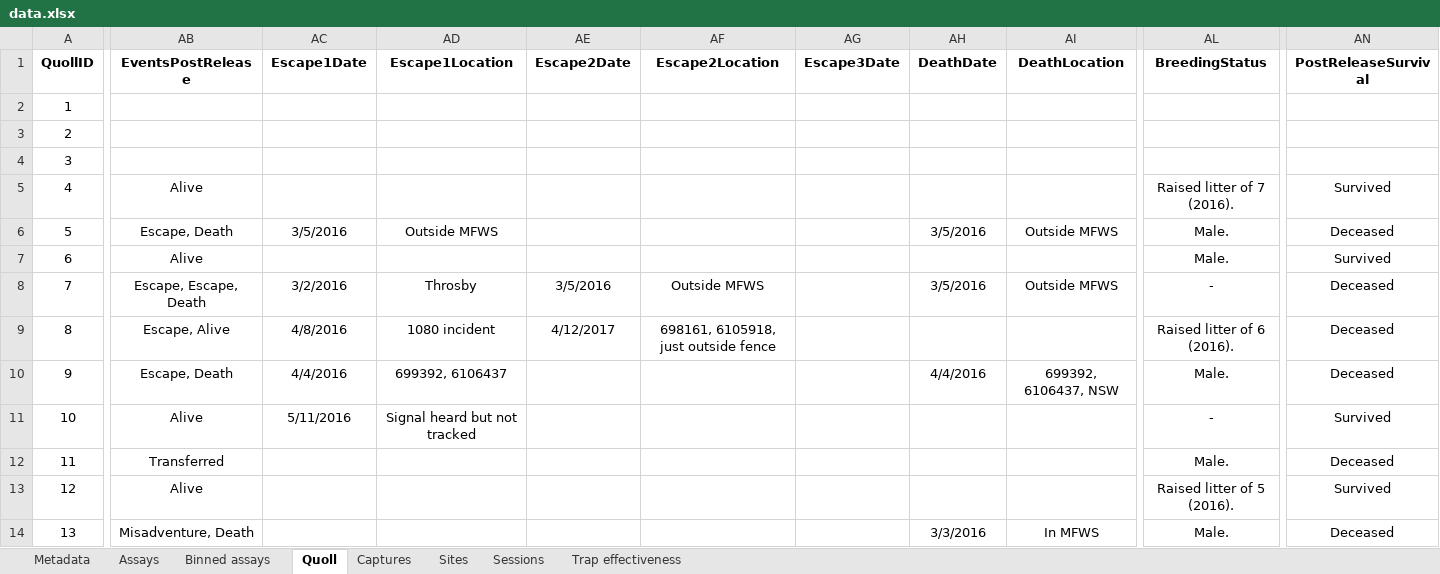
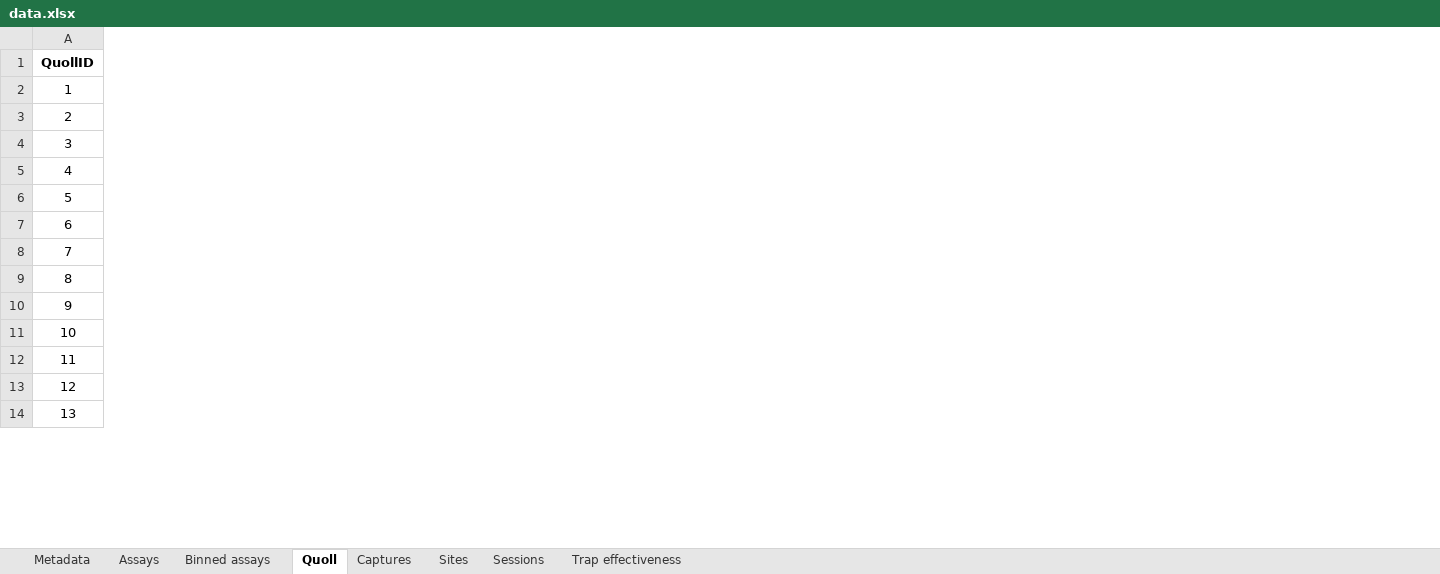
Before and after one commit to coexistence-conservation-lab/eastern-quoll-behaviour-and-dispersal, an Excel workbook: data.xlsx, sheet Quoll, drawn as a sheet; only a part is shown, gaps mark what is left out; values as stored, in another font and other column widths than the file's, no borders; the diff covers the shown part only; the diff names each change by its address in the sheet, - before the commit and + after, or states it on an @@ line.

```diff
--- a/data.xlsx (sheet Quoll)
+++ b/data.xlsx (sheet Quoll)
-column AB (EventsPostRelease), rows 5-14: Alive | Escape, Death | Alive | Escape, Escape, Death | Escape, Alive | Escape, Death | Alive | Transferred | Alive | Misadventure, Death
-column AC (Escape1Date), rows 6-11: 3/5/2016 |  | 3/2/2016 | 4/8/2016 | 4/4/2016 | 5/11/2016
-column AD (Escape1Location), rows 6-11: Outside MFWS |  | Throsby | 1080 incident | 699392, 6106437 | Signal heard but not tracked
-column AE (Escape2Date), rows 8-9: 3/5/2016 | 4/12/2017
-column AF (Escape2Location), rows 8-9: Outside MFWS | 698161, 6105918, just outside fence
-column AG (Escape3Date), empty
-column AH (DeathDate), rows 6-14: 3/5/2016 |  | 3/5/2016 |  | 4/4/2016 |  |  |  | 3/3/2016
-column AI (DeathLocation), rows 6-14: Outside MFWS |  | Outside MFWS |  | 699392, 6106437, NSW |  |  |  | In MFWS
-column AL (BreedingStatus), rows 5-14: Raised litter of 7 (2016). | Male. | Male. | - | Raised litter of 6 (2016). | Male. | - | Male. | Raised litter of 5 (2016). | Male.
-column AN (PostReleaseSurvival), rows 5-14: Survived | Deceased | Survived | Deceased | Deceased | Deceased | Survived | Deceased | Survived | Deceased
```
Also changed, not shown: 8 removed columns elsewhere in this sheet, sheet Binned assays, sheet Assays, sheet Metadata, sheet Captures, 19 other files.
